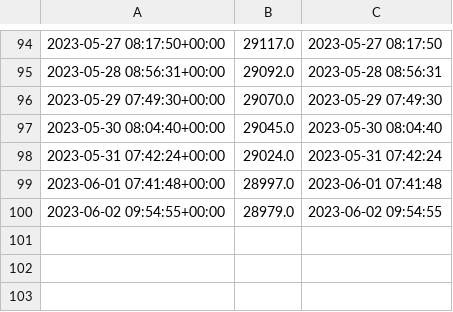
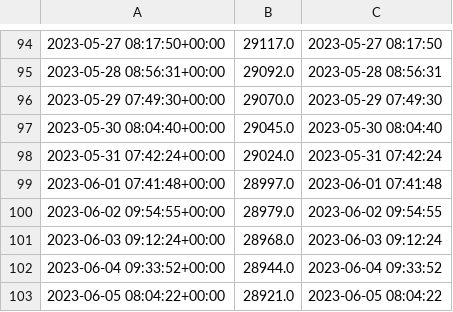
Before and after one commit to tchnvkng/python_notebooks, a CSV file: meter.csv, drawn as a sheet; only a part is shown, gaps mark what is left out; the diff names each change by its address in the sheet, - before the commit and + after, or states it on an @@ line.

```diff
--- a/meter.csv
+++ b/meter.csv
+row 101: 2023-06-03 09:12:24+00:00 | 28968.0 | 2023-06-03 09:12:24
+row 102: 2023-06-04 09:33:52+00:00 | 28944.0 | 2023-06-04 09:33:52
+row 103: 2023-06-05 08:04:22+00:00 | 28921.0 | 2023-06-05 08:04:22
```
Also changed, not shown: 1 other file.
